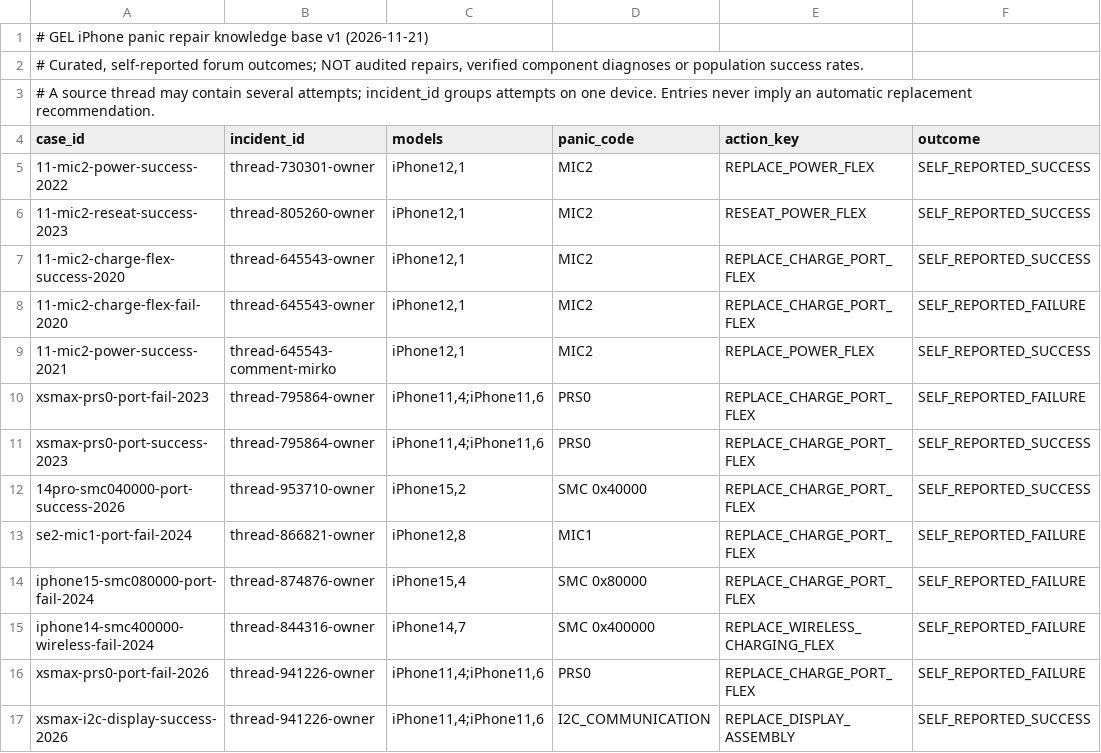
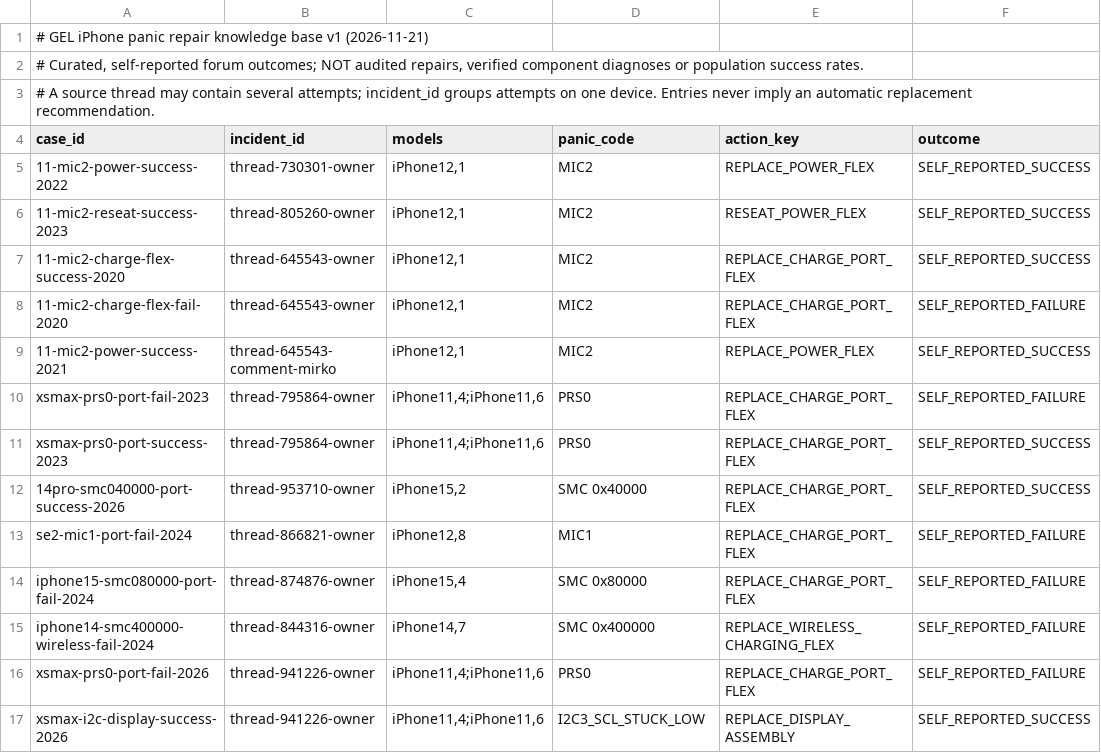
Before and after one commit to gdiolitsis/GEL_iDoctor, a TSV file: app/src/main/assets/iphone_panic_repair_knowledge_v1.tsv, drawn as a sheet; only a part is shown; the diff names each change by its address in the sheet, - before the commit and + after, or states it on an @@ line.

Commit message:
Avoid generic I2C display-swap suggestion: scope repair to exact I2C3 SCL stuck-low signature

```diff
--- a/app/src/main/assets/iphone_panic_repair_knowledge_v1.tsv
+++ b/app/src/main/assets/iphone_panic_repair_knowledge_v1.tsv
-D17 (panic_code): I2C_COMMUNICATION
+D17 (panic_code): I2C3_SCL_STUCK_LOW
```
